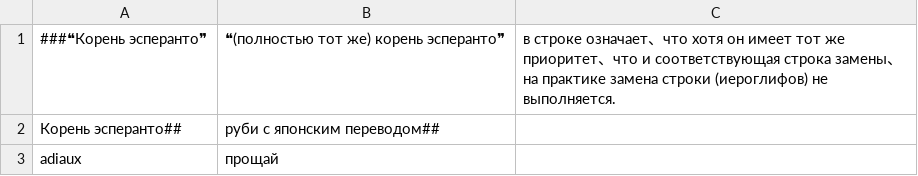
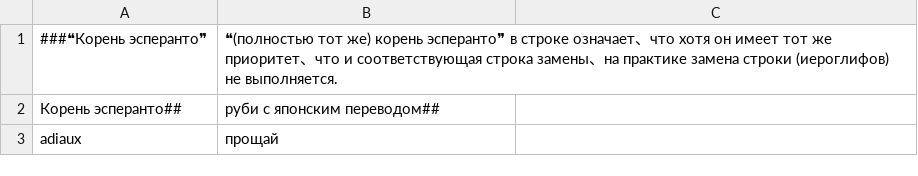
Before and after one commit to Takatakatake/Esperanto-Kanji-Converter-and-Ruby-Annotation-Tool-Beta, a CSV file: Appの运行に使用する各类文件/Корни эсперанто – список с русским переводом и руби.csv, drawn as a sheet; only a part is shown.

```diff
--- a/Appの运行に使用する各类文件/Корни эсперанто – список с русским переводом и руби.csv
+++ b/Appの运行に使用する各类文件/Корни эсперанто – список с русским переводом и руби.csv
@@ -1,2 +1,2 @@
-###❝Корень эсперанто❞, ❝(полностью тот же) корень эсперанто❞, в строке означает、что хотя он имеет тот же приоритет、что и соответствующая строка замены、на практике замена строки (иероглифов) не выполняется.
+###❝Корень эсперанто❞, ❝(полностью тот же) корень эсперанто❞   в строке означает、что хотя он имеет тот же приоритет、что и соответствующая строка замены、на практике замена строки (иероглифов) не выполняется.
 Корень эсперанто##, руби с японским переводом##
```
Also changed, not shown: Appの运行に使用する各类文件/Mingeo先生版 世界语词根-汉字对应列表.csv, Appの运行に使用する各类文件/エスペラント語根-日本語訳ルビ対応リスト.csv, 3 other files.
